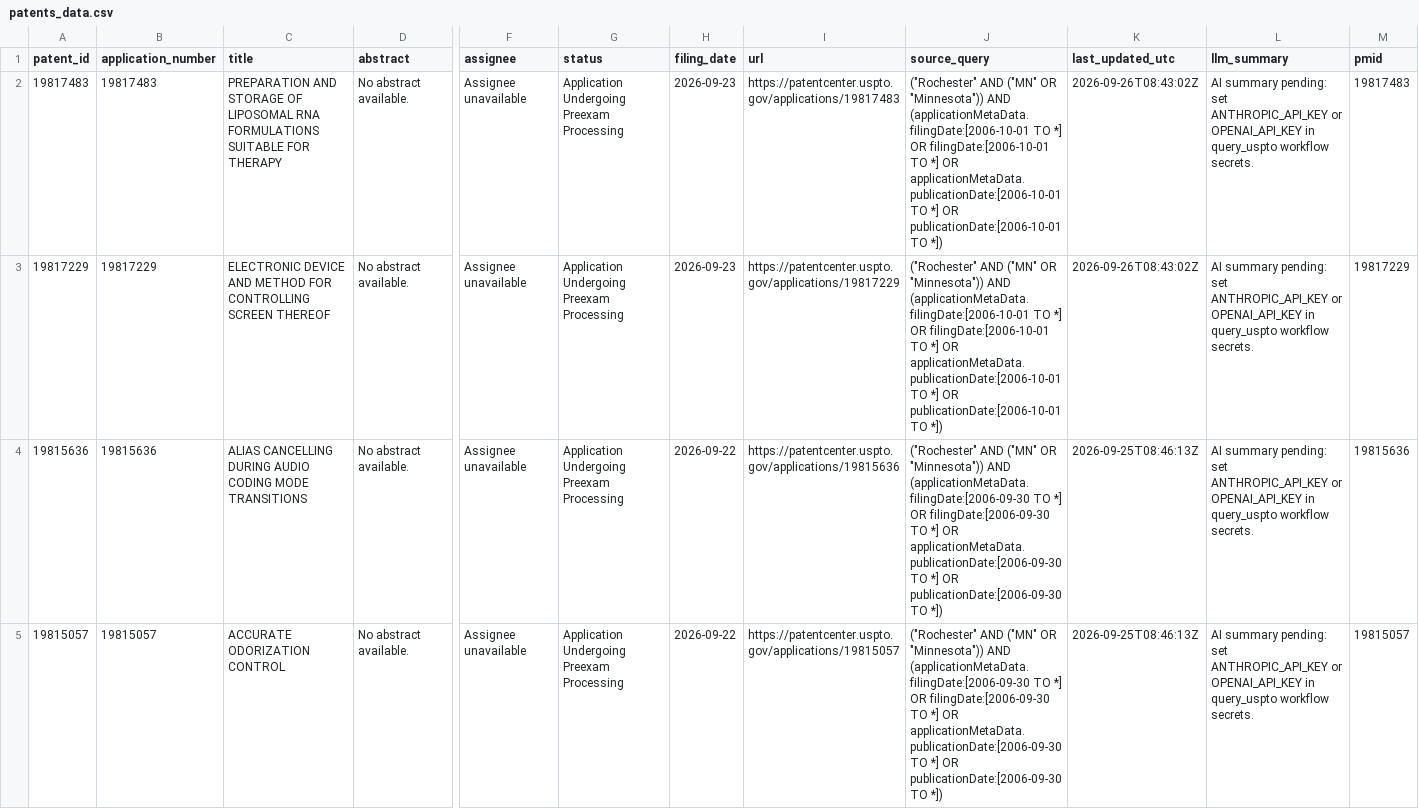
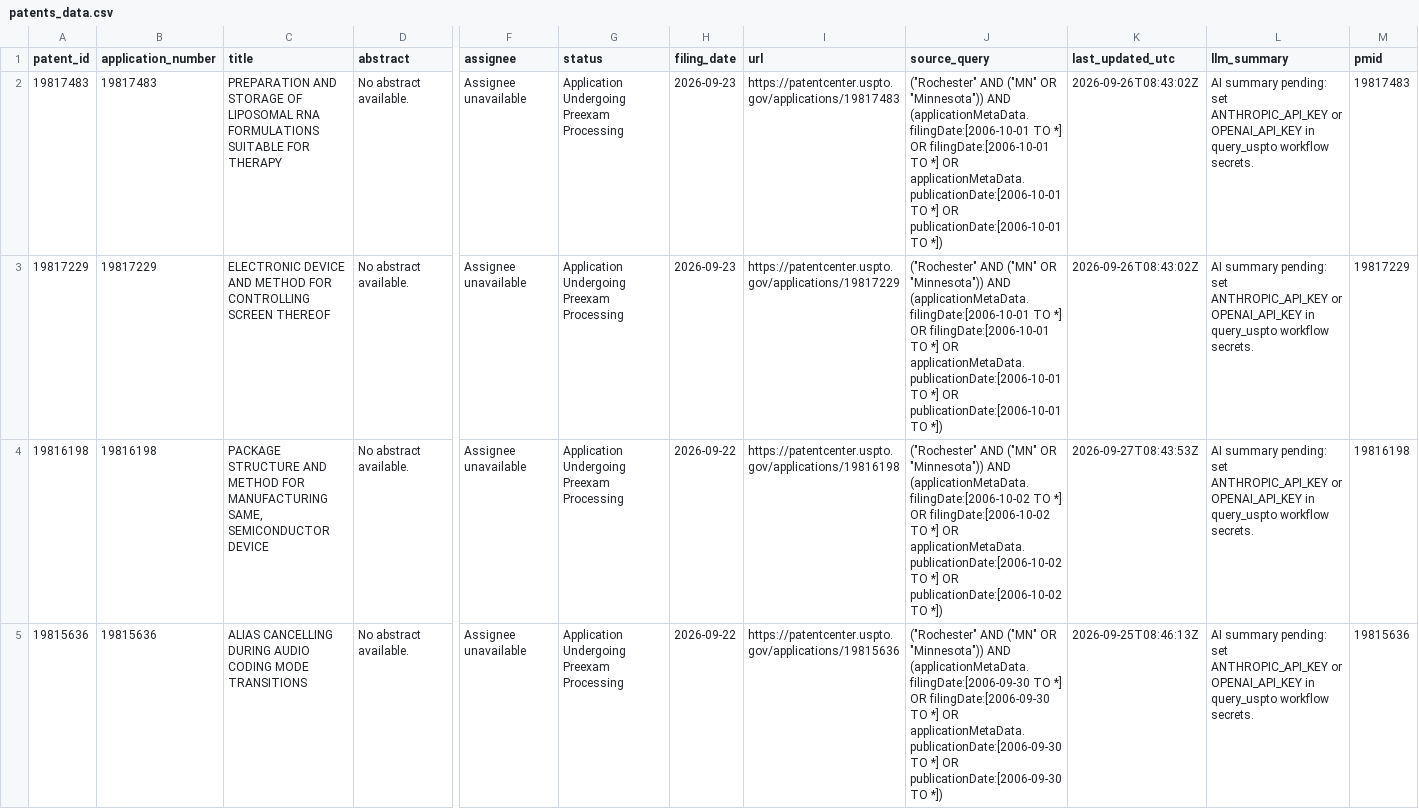
Before and after one commit to MedCityAI/MedCityAI2, a CSV file: assets/data/patents_data.csv, drawn as a sheet; only a part is shown, gaps mark what is left out; the shorter side is filled out with more unchanged rows; rows hold the shown columns only; the diff covers the shown part only; the diff names each change by its address in the sheet, - before the commit and + after, or states it on an @@ line.

```diff
--- a/assets/data/patents_data.csv
+++ b/assets/data/patents_data.csv
+row 4: 19816198 | 19816198 | PACKAGE STRUCTURE AND METHOD FOR MANUFACTURING SAME, SEMICONDUCTOR DEVICE | No abstract available. | Assignee unavailable | Application Undergoing Preexam Processing | 2026-09-22 | https://patentcenter.uspto.gov/applications/19816198 | ("Rochester" AND ("MN" OR "Minnesota")) AND (applicationMetaData.filingDate:[2006-10-02 TO *] OR filingDate:[2006-10-02 TO *] OR applicationMetaData.publicationDate:[2006-10-02 TO *] OR publicationDate:[2006-10-02 TO *]) | 2026-09-27T08:43:53Z | AI summary pending: set ANTHROPIC_API_KEY or OPENAI_API_KEY in query_uspto workflow secrets. | 19816198
```
Also changed, not shown: 1 added row elsewhere in this file.
